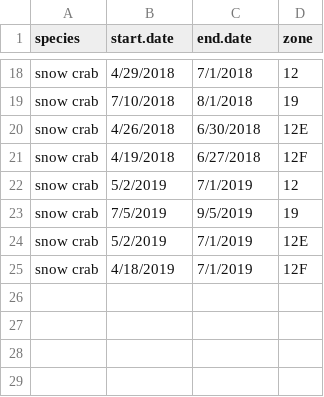
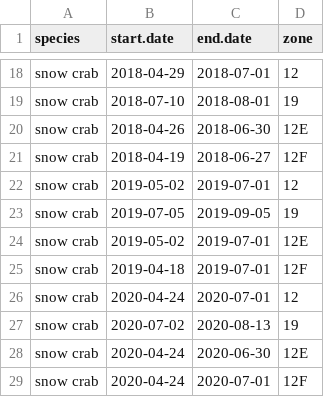
Before and after one commit to TobieSurette/gulf.data, a CSV file: inst/extdata/fishing.season.csv, drawn as a sheet; only a part is shown, gaps mark what is left out; the diff covers the shown part only; the diff names each change by its address in the sheet, - before the commit and + after, or states it on an @@ line.

Commit message:
Updating snow crab fishing season

```diff
--- a/inst/extdata/fishing.season.csv
+++ b/inst/extdata/fishing.season.csv
-B18 (start.date): 4/29/2018
+B18 (start.date): 2018-04-29
-C18 (end.date): 7/1/2018
+C18 (end.date): 2018-07-01
-B19 (start.date): 7/10/2018
+B19 (start.date): 2018-07-10
-C19 (end.date): 8/1/2018
+C19 (end.date): 2018-08-01
-B20 (start.date): 4/26/2018
+B20 (start.date): 2018-04-26
-C20 (end.date): 6/30/2018
+C20 (end.date): 2018-06-30
-B21 (start.date): 4/19/2018
+B21 (start.date): 2018-04-19
-C21 (end.date): 6/27/2018
+C21 (end.date): 2018-06-27
-B22 (start.date): 5/2/2019
+B22 (start.date): 2019-05-02
-C22 (end.date): 7/1/2019
+C22 (end.date): 2019-07-01
-B23 (start.date): 7/5/2019
+B23 (start.date): 2019-07-05
-C23 (end.date): 9/5/2019
+C23 (end.date): 2019-09-05
-B24 (start.date): 5/2/2019
+B24 (start.date): 2019-05-02
-C24:C25 (end.date): 7/1/2019
+C24:C25 (end.date): 2019-07-01
-B25 (start.date): 4/18/2019
+B25 (start.date): 2019-04-18
+row 26: snow crab | 2020-04-24 | 2020-07-01 | 12
+row 27: snow crab | 2020-07-02 | 2020-08-13 | 19
+row 28: snow crab | 2020-04-24 | 2020-06-30 | 12E
+row 29: snow crab | 2020-04-24 | 2020-07-01 | 12F
```
Also changed, not shown: 32 edited cells elsewhere in this file, 1 other file.
